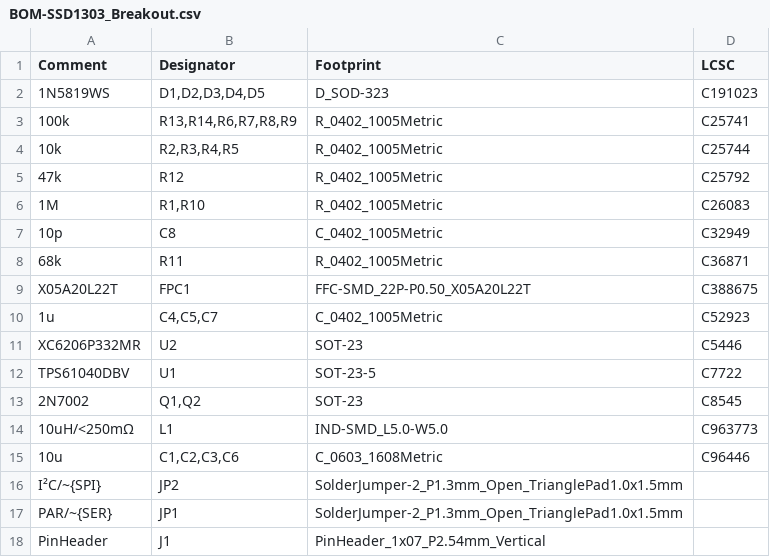
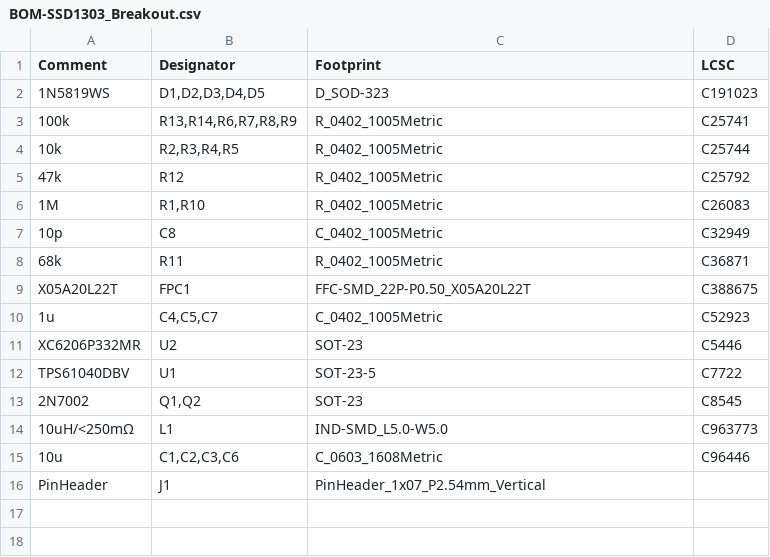
Before and after one commit to LeoDJ/SSD1303_Breakout, a CSV file: jlcpcb/production_files/BOM-SSD1303_Breakout.csv, drawn as a sheet; the diff names each change by its address in the sheet, - before the commit and + after, or states it on an @@ line.

```diff
--- a/jlcpcb/production_files/BOM-SSD1303_Breakout.csv
+++ b/jlcpcb/production_files/BOM-SSD1303_Breakout.csv
-row 16: I²C/~{SPI} | JP2 | SolderJumper-2_P1.3mm_Open_TrianglePad1.0x1.5mm
-row 17: PAR/~{SER} | JP1 | SolderJumper-2_P1.3mm_Open_TrianglePad1.0x1.5mm
```
Also changed, not shown: jlcpcb/production_files/CPL-SSD1303_Breakout.csv, 7 other files.
